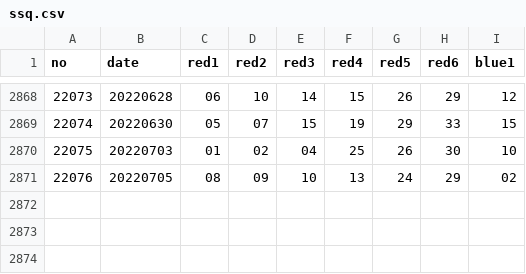
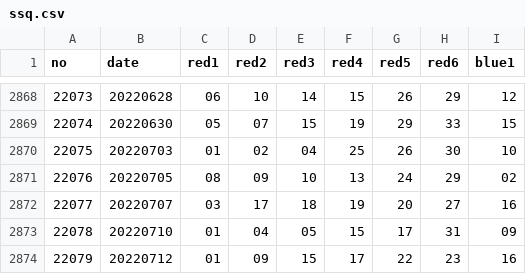
Before and after one commit to huoshuxiao/dafuweng, a CSV file: src/main/resources/data/ssq.csv, drawn as a sheet; only a part is shown, gaps mark what is left out; the diff names each change by its address in the sheet, - before the commit and + after, or states it on an @@ line.

Commit message:
0712 data

```diff
--- a/src/main/resources/data/ssq.csv
+++ b/src/main/resources/data/ssq.csv
+row 2872: 22077 | 20220707 | 03 | 17 | 18 | 19 | 20 | 27 | 16
+row 2873: 22078 | 20220710 | 01 | 04 | 05 | 15 | 17 | 31 | 09
+row 2874: 22079 | 20220712 | 01 | 09 | 15 | 17 | 22 | 23 | 16
```
Also changed, not shown: src/main/resources/data/dlt.csv.
